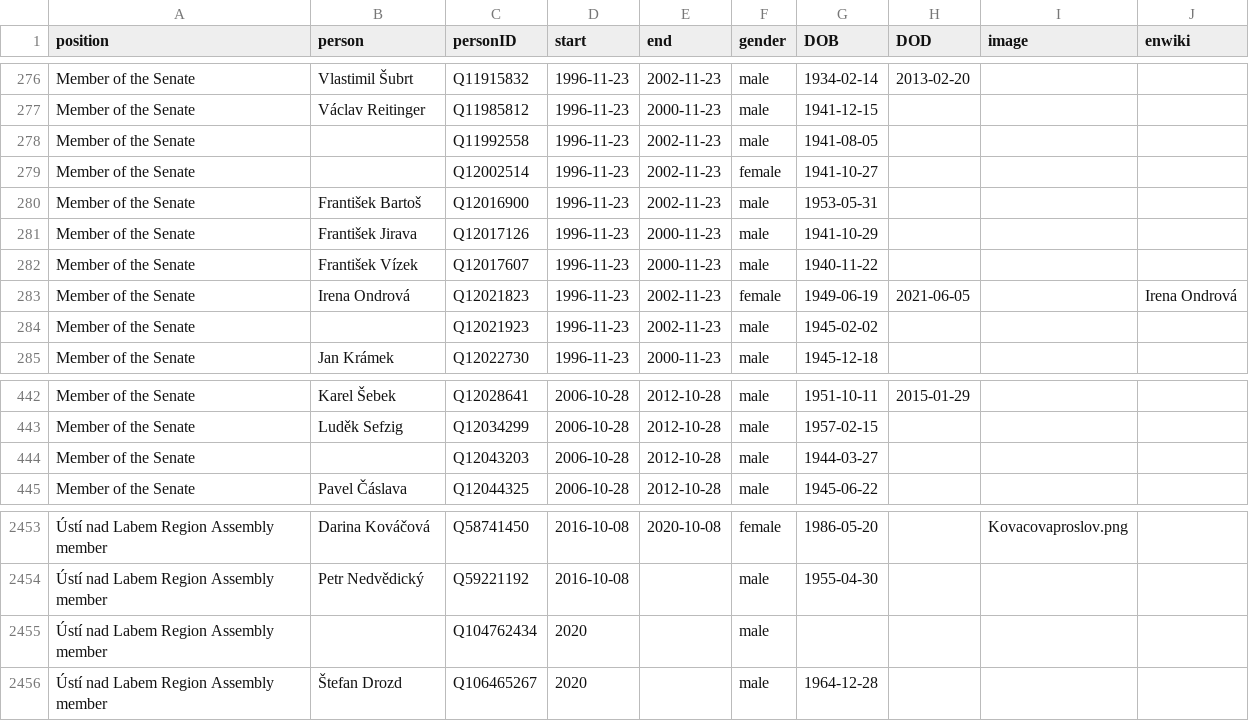
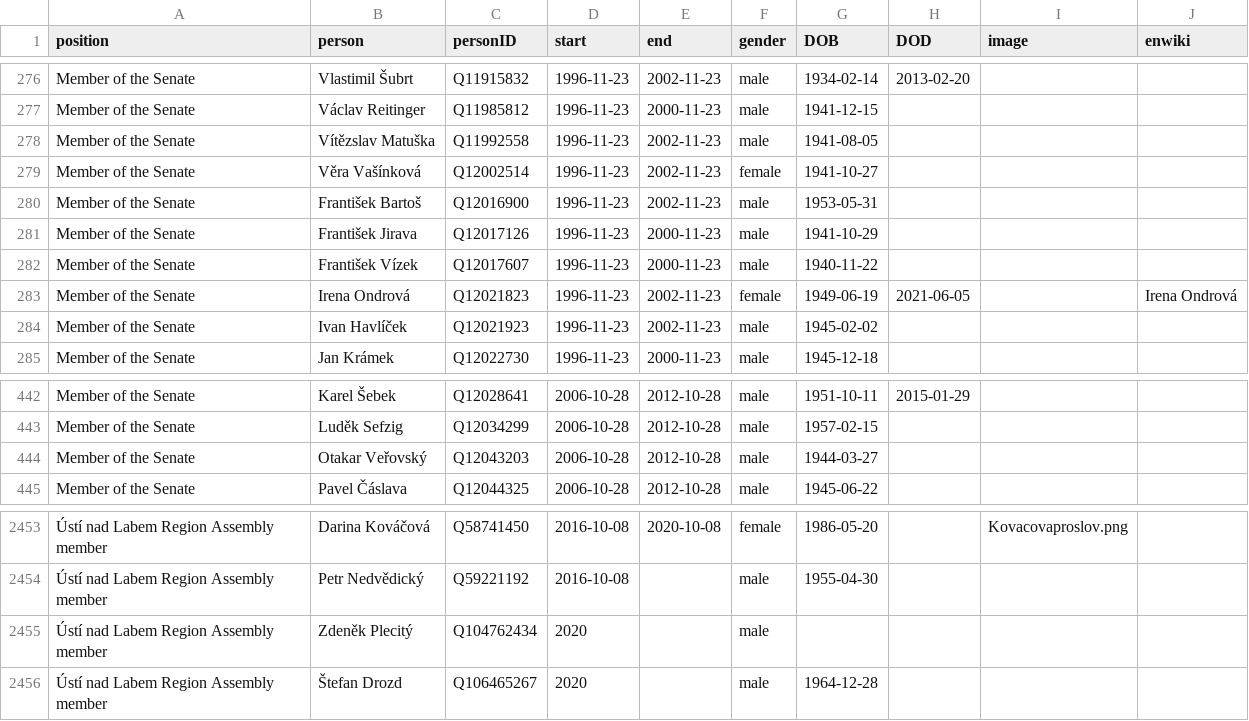
Before and after one commit to every-politician-scrapers/czech-ministers, a CSV file: html/legislators.csv, drawn as a sheet; only a part is shown, gaps mark what is left out; the diff names each change by its address in the sheet, - before the commit and + after, or states it on an @@ line.

Commit message:
PCB update

```diff
--- a/html/legislators.csv
+++ b/html/legislators.csv
-B278 (person): (empty)
+B278 (person): Vítězslav Matuška
-B279 (person): (empty)
+B279 (person): Věra Vašínková
-B284 (person): (empty)
+B284 (person): Ivan Havlíček
-B444 (person): (empty)
+B444 (person): Otakar Veřovský
-B2455 (person): (empty)
+B2455 (person): Zdeněk Plecitý
```
